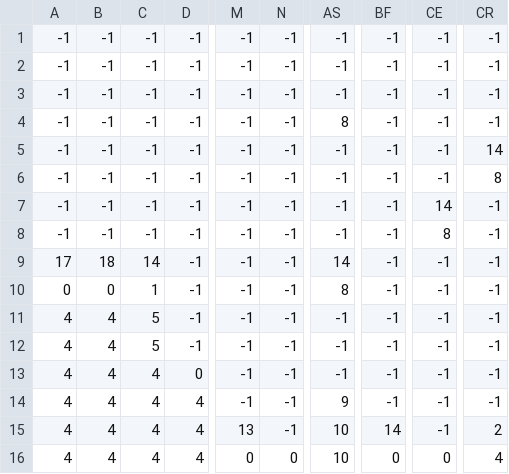
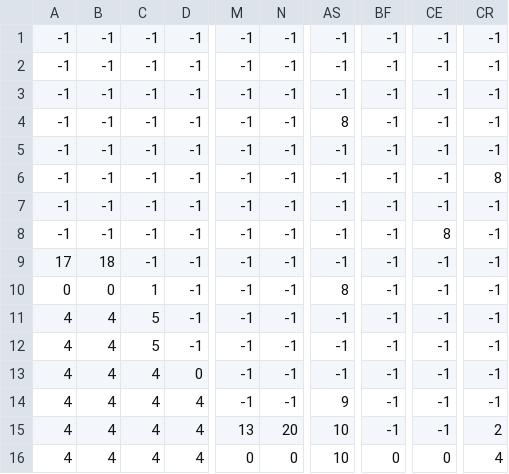
Before and after one commit to Jeury11/PygameScroller, a CSV file: level0_data.csv, drawn as a sheet; only a part is shown, gaps mark what is left out; the diff names each change by its address in the sheet, - before the commit and + after, or states it on an @@ line.

```diff
--- a/level0_data.csv
+++ b/level0_data.csv
-CR5: 14
+CR5: -1
-CE7: 14
+CE7: -1
-C9: 14
+C9: -1
-AS9: 14
+AS9: -1
-N15: -1
+N15: 20
-BF15: 14
+BF15: -1
```
Also changed, not shown: level1_data.csv, 13 other files.
